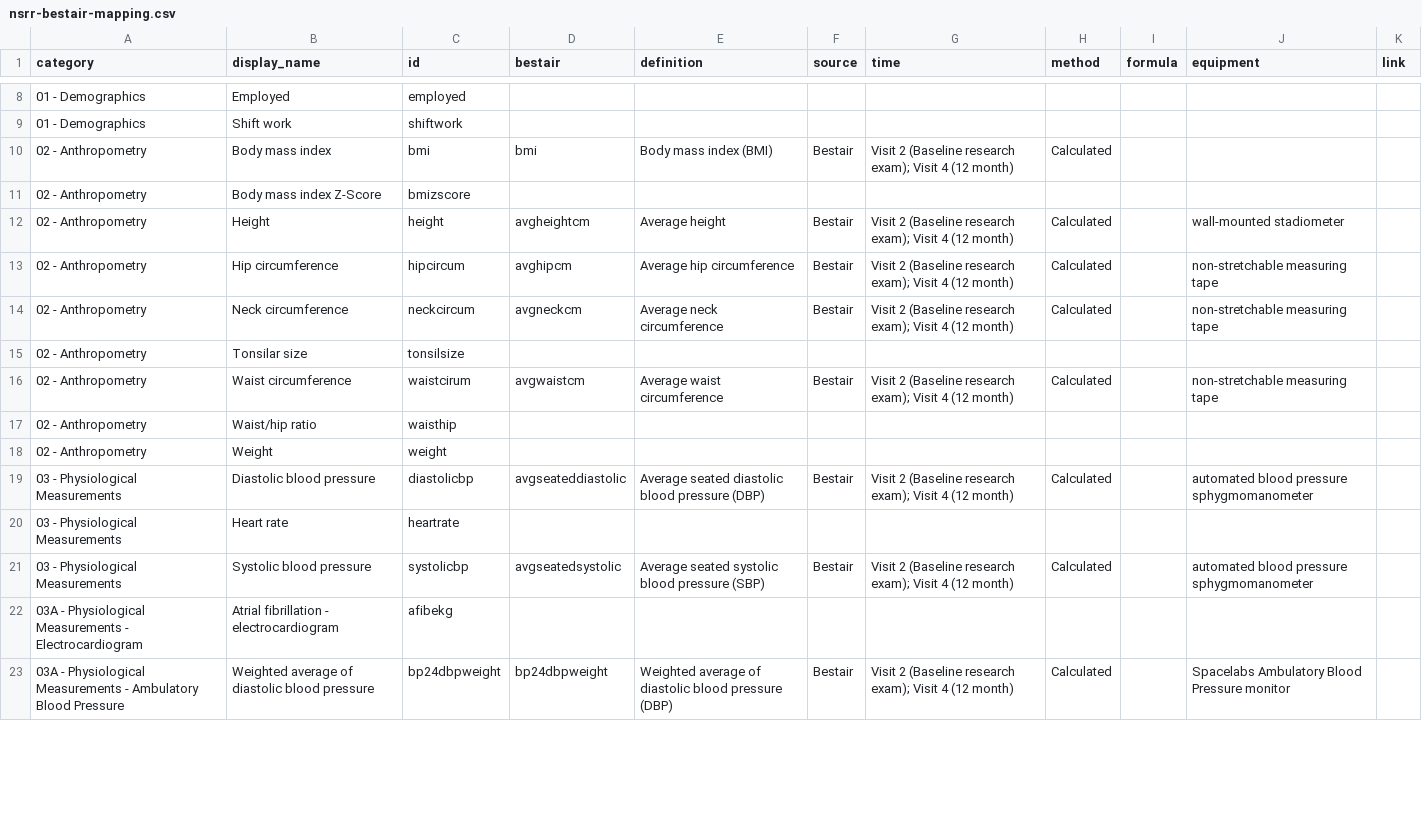
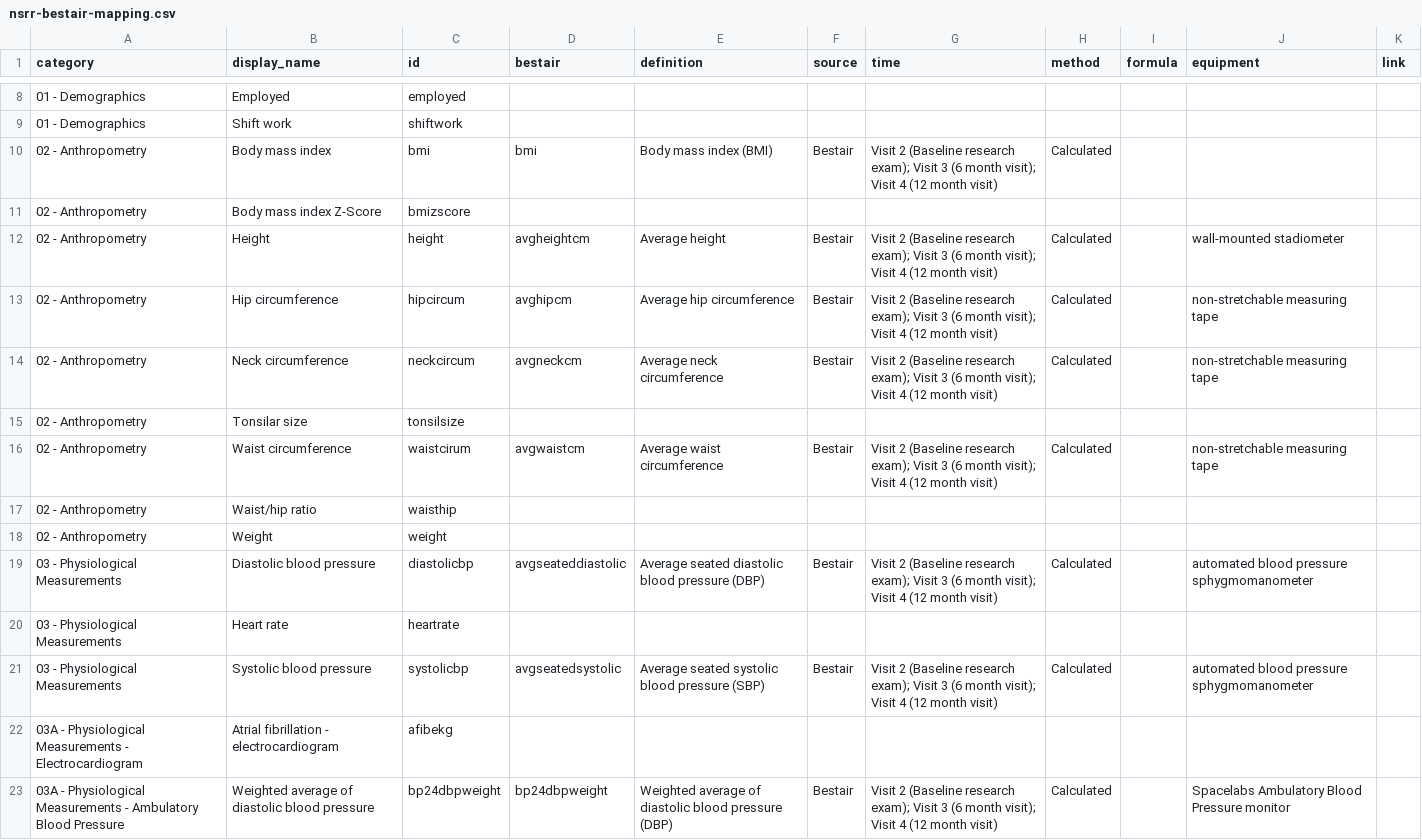
Before and after one commit to licongcui/nsrr-cross-cohort-mapping, a CSV file: mappings/nsrr-bestair-mapping.csv, drawn as a sheet; only a part is shown, gaps mark what is left out; the diff covers the shown part only.

```diff
--- a/mappings/nsrr-bestair-mapping.csv
+++ b/mappings/nsrr-bestair-mapping.csv
@@ -9,15 +9,15 @@ category,display_name,id,bestair,definition,source,time,method,formula,equipment
 01 - Demographics,Shift work,shiftwork,,,,,,,,
-02 - Anthropometry,Body mass index,bmi,bmi,Body mass index (BMI),Bestair,Visit 2 (Baseline research exam);  Visit 4 (12 month),Calculated,,,
+02 - Anthropometry,Body mass index,bmi,bmi,Body mass index (BMI),Bestair,Visit 2 (Baseline research exam);  Visit 3 (6 month visit); Visit 4 (12 month visit),Calculated,,,
 02 - Anthropometry,Body mass index Z-Score,bmizscore,,,,,,,,
-02 - Anthropometry,Height,height,avgheightcm,Average height,Bestair,Visit 2 (Baseline research exam);  Visit 4 (12 month),Calculated,,wall-mounted stadiometer,
-02 - Anthropometry,Hip circumference,hipcircum,avghipcm,Average hip circumference,Bestair,Visit 2 (Baseline research exam);  Visit 4 (12 month),Calculated,,non-stretchable measuring tape ,
-02 - Anthropometry,Neck circumference,neckcircum,avgneckcm,Average neck circumference,Bestair,Visit 2 (Baseline research exam);  Visit 4 (12 month),Calculated,,non-stretchable measuring tape ,
+02 - Anthropometry,Height,height,avgheightcm,Average height,Bestair,Visit 2 (Baseline research exam);  Visit 3 (6 month visit); Visit 4 (12 month visit),Calculated,,wall-mounted stadiometer,
+02 - Anthropometry,Hip circumference,hipcircum,avghipcm,Average hip circumference,Bestair,Visit 2 (Baseline research exam);  Visit 3 (6 month visit); Visit 4 (12 month visit),Calculated,,non-stretchable measuring tape ,
+02 - Anthropometry,Neck circumference,neckcircum,avgneckcm,Average neck circumference,Bestair,Visit 2 (Baseline research exam);  Visit 3 (6 month visit); Visit 4 (12 month visit),Calculated,,non-stretchable measuring tape ,
 02 - Anthropometry,Tonsilar size,tonsilsize,,,,,,,,
-02 - Anthropometry,Waist circumference,waistcirum,avgwaistcm,Average waist circumference,Bestair,Visit 2 (Baseline research exam);  Visit 4 (12 month),Calculated,,non-stretchable measuring tape ,
+02 - Anthropometry,Waist circumference,waistcirum,avgwaistcm,Average waist circumference,Bestair,Visit 2 (Baseline research exam);  Visit 3 (6 month visit); Visit 4 (12 month visit),Calculated,,non-stretchable measuring tape ,
 02 - Anthropometry,Waist/hip ratio,waisthip,,,,,,,,
 02 - Anthropometry,Weight,weight,,,,,,,,
-03 - Physiological Measurements,Diastolic blood pressure,diastolicbp,avgseateddiastolic,Average seated diastolic blood pressure (DBP),Bestair,Visit 2 (Baseline research exam);  Visit 4 (12 month),Calculated,, automated blood pressure sphygmomanometer,
+03 - Physiological Measurements,Diastolic blood pressure,diastolicbp,avgseateddiastolic,Average seated diastolic blood pressure (DBP),Bestair,Visit 2 (Baseline research exam);  Visit 3 (6 month visit); Visit 4 (12 month visit),Calculated,, automated blood pressure sphygmomanometer,
 03 - Physiological Measurements,Heart rate,heartrate,,,,,,,,
-03 - Physiological Measurements,Systolic blood pressure,systolicbp,avgseatedsystolic,Average seated systolic blood pressure (SBP),Bestair,Visit 2 (Baseline research exam);  Visit 4 (12 month),Calculated,, automated blood pressure sphygmomanometer,
+03 - Physiological Measurements,Systolic blood pressure,systolicbp,avgseatedsystolic,Average seated systolic blood pressure (SBP),Bestair,Visit 2 (Baseline research exam);  Visit 3 (6 month visit); Visit 4 (12 month visit),Calculated,, automated blood pressure sphygmomanometer,
 03A - Physiological Measurements - Electrocardiogram,Atrial fibrillation - electrocardiogram,afibekg,,,,,,,,
-03A - Physiological Measurements - Ambulatory Blood Pressure,Weighted average of diastolic blood pressure,bp24dbpweight,bp24dbpweight,Weighted average of diastolic blood pressure (DBP),Bestair,Visit 2 (Baseline research exam);  Visit 4 (12 month),Calculated,,Spacelabs  Ambulatory Blood Pressure monitor,
+03A - Physiological Measurements - Ambulatory Blood Pressure,Weighted average of diastolic blood pressure,bp24dbpweight,bp24dbpweight,Weighted average of diastolic blood pressure (DBP),Bestair,Visit 2 (Baseline research exam);  Visit 3 (6 month visit); Visit 4 (12 month visit),Calculated,,Spacelabs  Ambulatory Blood Pressure monitor,
```
Also changed, not shown: 65 edited cells elsewhere in this file.
